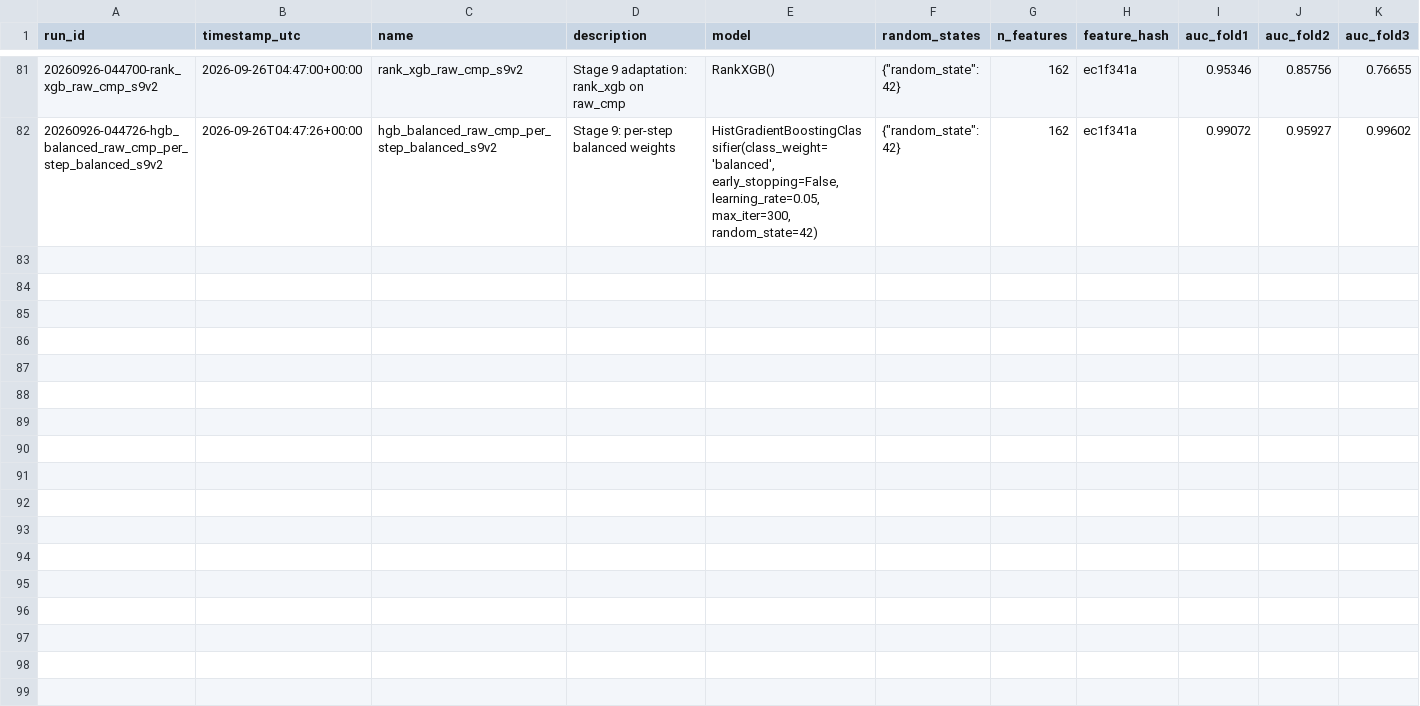
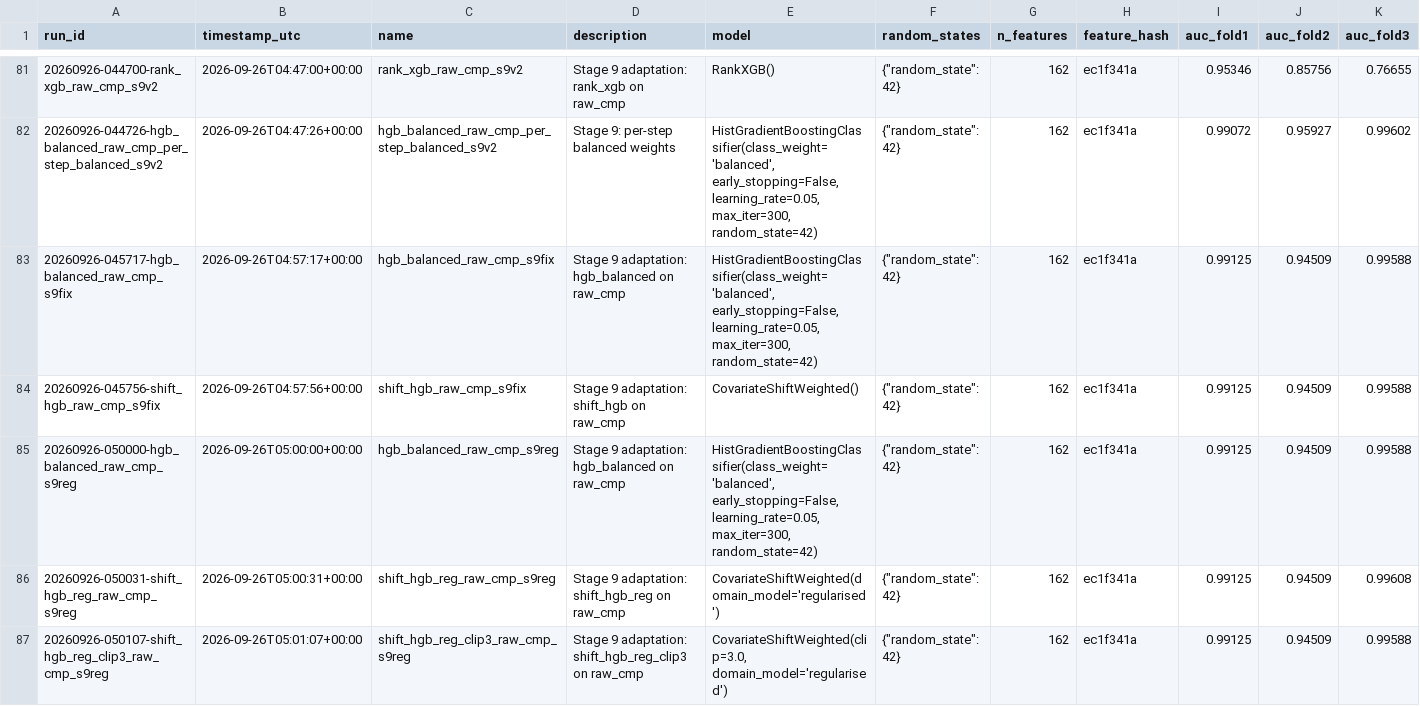
Before and after one commit to Violetloo/BT4012_Fraud, a CSV file: experiments/experiment_log.csv, drawn as a sheet; only a part is shown, gaps mark what is left out; rows hold the shown columns only; the diff names each change by its address in the sheet, - before the commit and + after, or states it on an @@ line.

Commit message:
Stage 9 corrected: importance weighting inapplicable, ratios collapse under two domain classifiers

```diff
--- a/experiments/experiment_log.csv
+++ b/experiments/experiment_log.csv
+row 83: 20260926-045717-hgb_balanced_raw_cmp_s9fix | 2026-09-26T04:57:17+00:00 | hgb_balanced_raw_cmp_s9fix | Stage 9 adaptation: hgb_balanced on raw_cmp | HistGradientBoostingClassifier(class_weight='balanced', early_stopping=False, learning_rate=0.05, max_iter=300, random_state=42) | {"random_state": 42} | 162 | ec1f341a | 0.99125 | 0.94509 | 0.99588
+row 84: 20260926-045756-shift_hgb_raw_cmp_s9fix | 2026-09-26T04:57:56+00:00 | shift_hgb_raw_cmp_s9fix | Stage 9 adaptation: shift_hgb on raw_cmp | CovariateShiftWeighted() | {"random_state": 42} | 162 | ec1f341a | 0.99125 | 0.94509 | 0.99588
+row 85: 20260926-050000-hgb_balanced_raw_cmp_s9reg | 2026-09-26T05:00:00+00:00 | hgb_balanced_raw_cmp_s9reg | Stage 9 adaptation: hgb_balanced on raw_cmp | HistGradientBoostingClassifier(class_weight='balanced', early_stopping=False, learning_rate=0.05, max_iter=300, random_state=42) | {"random_state": 42} | 162 | ec1f341a | 0.99125 | 0.94509 | 0.99588
+row 86: 20260926-050031-shift_hgb_reg_raw_cmp_s9reg | 2026-09-26T05:00:31+00:00 | shift_hgb_reg_raw_cmp_s9reg | Stage 9 adaptation: shift_hgb_reg on raw_cmp | CovariateShiftWeighted(domain_model='regularised') | {"random_state": 42} | 162 | ec1f341a | 0.99125 | 0.94509 | 0.99608
+row 87: 20260926-050107-shift_hgb_reg_clip3_raw_cmp_s9reg | 2026-09-26T05:01:07+00:00 | shift_hgb_reg_clip3_raw_cmp_s9reg | Stage 9 adaptation: shift_hgb_reg_clip3 on raw_cmp | CovariateShiftWeighted(clip=3.0, domain_model='regularised') | {"random_state": 42} | 162 | ec1f341a | 0.99125 | 0.94509 | 0.99588
```
Also changed, not shown: 16 other files.
